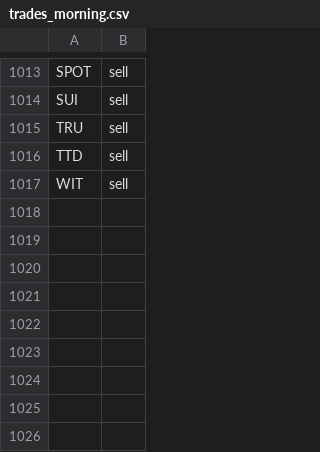
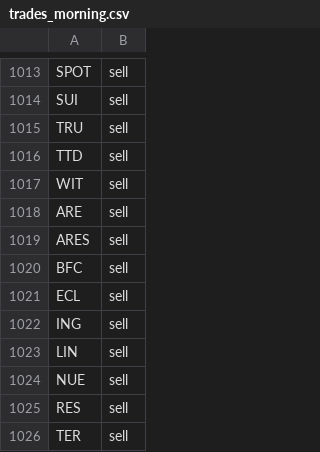
Before and after one commit to jolie-mcdonnell/llm_trader, a CSV file: data/trades_morning.csv, drawn as a sheet; only a part is shown, gaps mark what is left out.

```diff
--- a/data/trades_morning.csv
+++ b/data/trades_morning.csv
@@ -1017 +1017,10 @@ TTD,sell
 WIT,sell
+ARE,sell
+ARES,sell
+BFC,sell
+ECL,sell
+ING,sell
+LIN,sell
+NUE,sell
+RES,sell
+TER,sell
```
